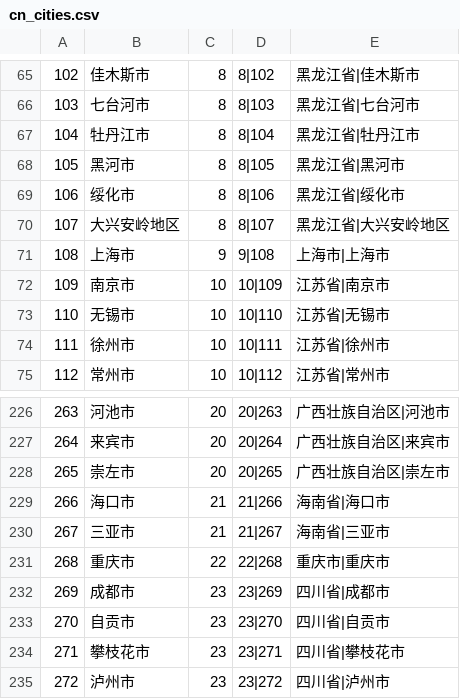
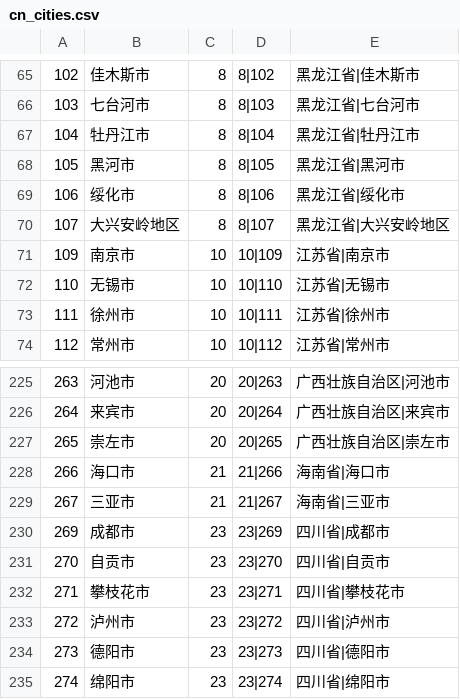
Before and after one commit to rajdeepd/cfdg, a CSV file: cn_cities.csv, drawn as a sheet; only a part is shown, gaps mark what is left out; the shorter side is filled out with more unchanged rows.

```diff
--- a/cn_cities.csv
+++ b/cn_cities.csv
@@ -70,3 +70,2 @@
 107,"大兴安岭地区",8,"8|107","黑龙江省|大兴安岭地区"
-108,"上海市",9,"9|108","上海市|上海市"
 109,"南京市",10,"10|109","江苏省|南京市"
@@ -230,3 +229,2 @@
 267,"三亚市",21,"21|267","海南省|三亚市"
-268,"重庆市",22,"22|268","重庆市|重庆市"
 269,"成都市",23,"23|269","四川省|成都市"
```
Also changed, not shown: 21 other files.
